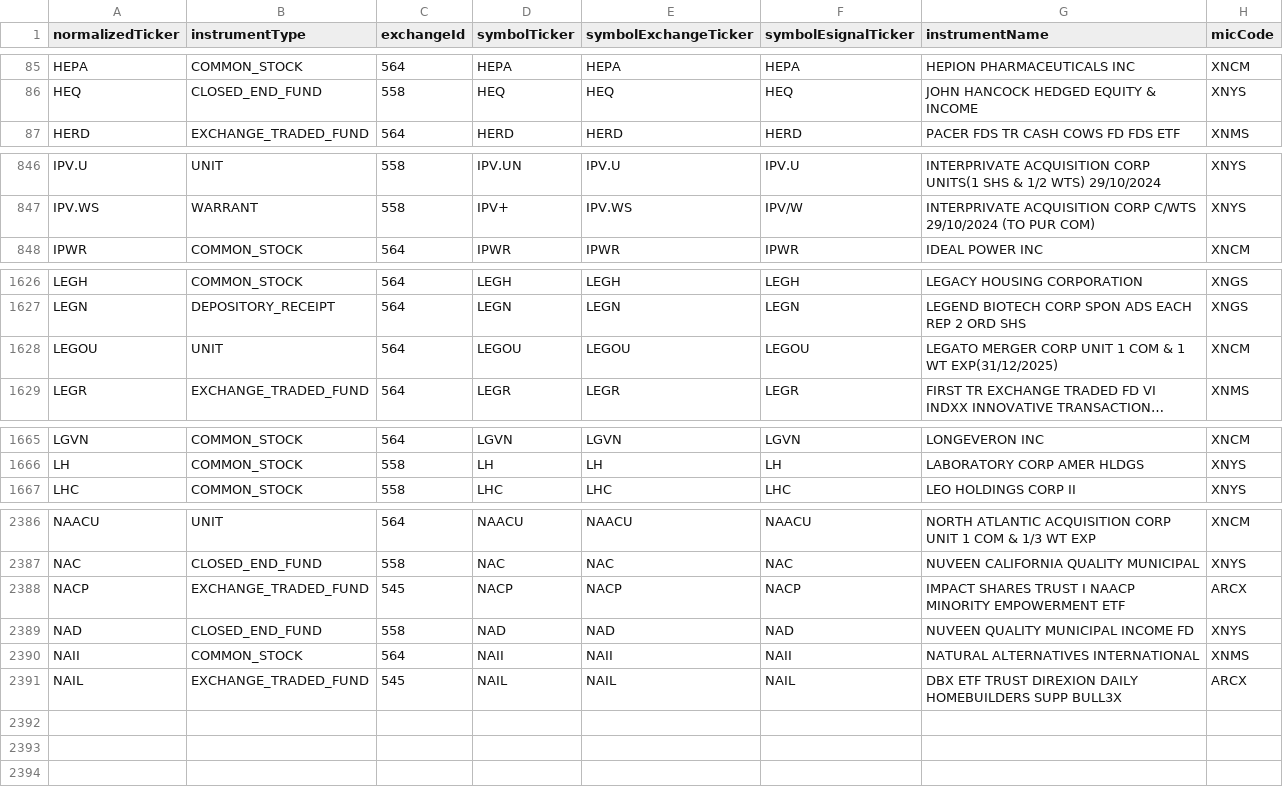
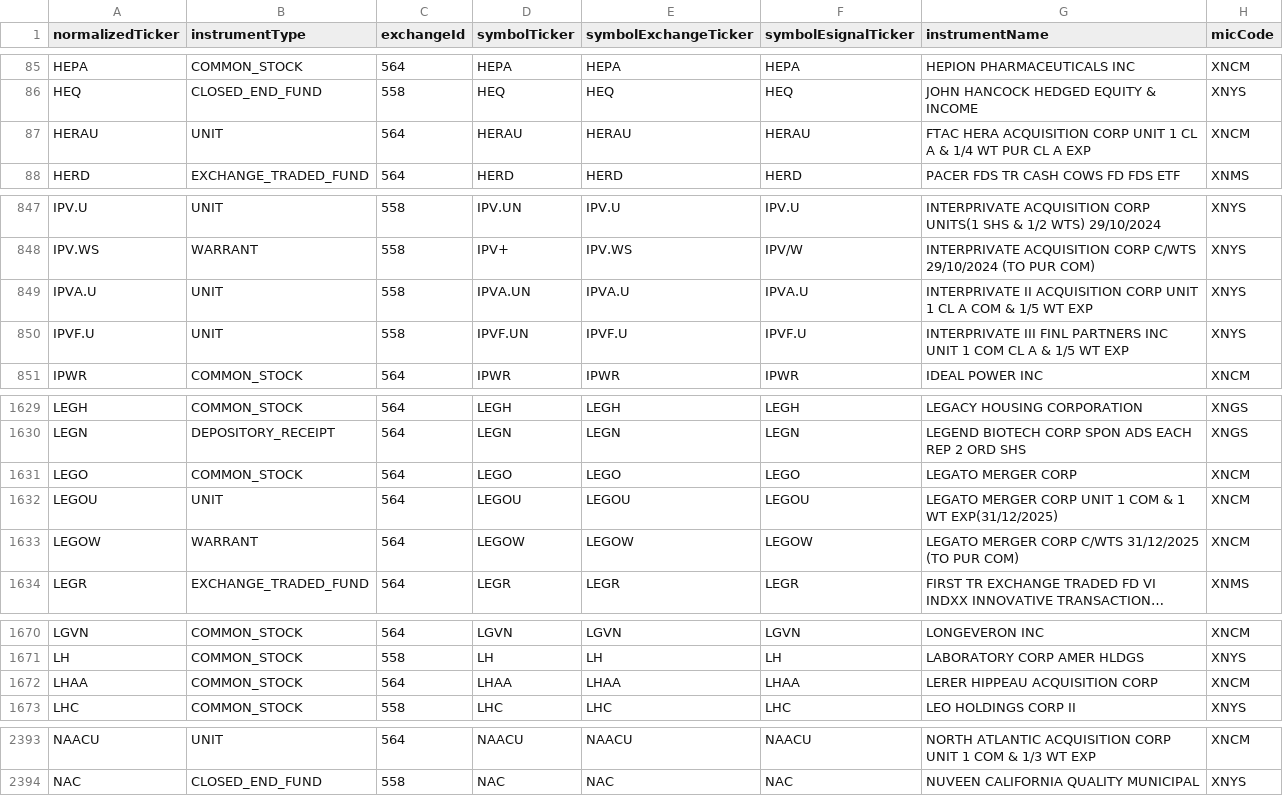
Before and after one commit to haoenhui/nyse-listed-etps, a CSV file: etps-04000.csv, drawn as a sheet; only a part is shown, gaps mark what is left out; long unchanged cells end in …; removed rows and columns are numbered as before the commit, all else as after; the diff covers the shown part only; the diff names each change by its address in the sheet, - before the commit and + after, or states it on an @@ line.

```diff
--- a/etps-04000.csv
+++ b/etps-04000.csv
+row 87: HERAU | UNIT | 564 | HERAU | HERAU | HERAU | FTAC HERA ACQUISITION CORP UNIT 1 CL A & 1/4 WT PUR CL A EXP | XNCM
+row 849: IPVA.U | UNIT | 558 | IPVA.UN | IPVA.U | IPVA.U | INTERPRIVATE II ACQUISITION CORP UNIT 1 CL A COM & 1/5 WT EXP | XNYS
+row 850: IPVF.U | UNIT | 558 | IPVF.UN | IPVF.U | IPVF.U | INTERPRIVATE III FINL PARTNERS INC UNIT 1 COM CL A & 1/5 WT EXP | XNYS
+row 1631: LEGO | COMMON_STOCK | 564 | LEGO | LEGO | LEGO | LEGATO MERGER CORP | XNCM
+row 1633: LEGOW | WARRANT | 564 | LEGOW | LEGOW | LEGOW | LEGATO MERGER CORP C/WTS 31/12/2025 (TO PUR COM) | XNCM
+row 1672: LHAA | COMMON_STOCK | 564 | LHAA | LHAA | LHAA | LERER HIPPEAU ACQUISITION CORP | XNCM
-row 2388: NACP | EXCHANGE_TRADED_FUND | 545 | NACP | NACP | NACP | IMPACT SHARES TRUST I NAACP MINORITY EMPOWERMENT ETF | ARCX
-row 2389: NAD | CLOSED_END_FUND | 558 | NAD | NAD | NAD | NUVEEN QUALITY MUNICIPAL INCOME FD | XNYS
-row 2390: NAII | COMMON_STOCK | 564 | NAII | NAII | NAII | NATURAL ALTERNATIVES INTERNATIONAL | XNMS
-row 2391: NAIL | EXCHANGE_TRADED_FUND | 545 | NAIL | NAIL | NAIL | DBX ETF TRUST DIREXION DAILY HOMEBUILDERS SUPP BULL3X | ARCX
```
Also changed, not shown: 1 added row and 2 moved rows elsewhere in this file, etps-00000.csv, etps-02000.csv, 2 other files.
